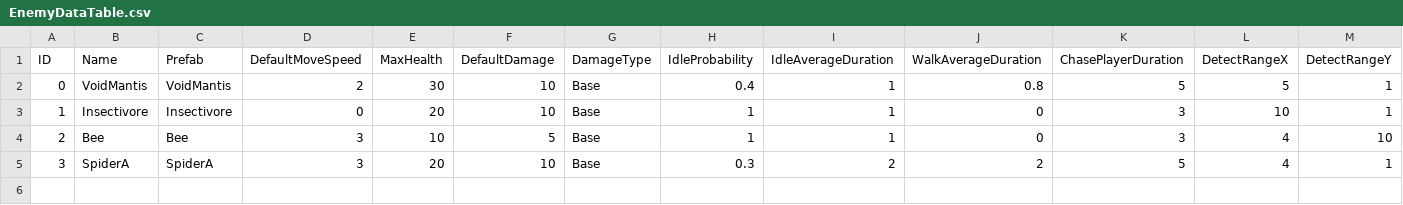
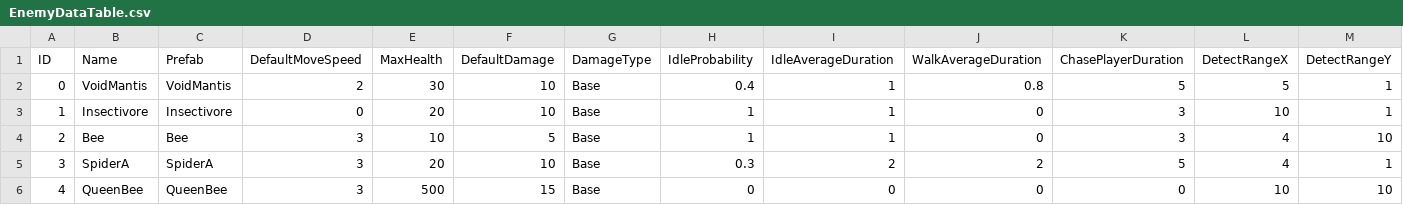
Before and after one commit to Haloqe/Project_Nabi, a CSV file: Assets/Tables/EnemyDataTable.csv, drawn as a sheet; only a part is shown; rows hold the shown columns only; the diff names each change by its address in the sheet, - before the commit and + after, or states it on an @@ line.

Commit message:
feat: QueenBee minion spawn & battle cry

```diff
--- a/Assets/Tables/EnemyDataTable.csv
+++ b/Assets/Tables/EnemyDataTable.csv
+row 6: 4 | QueenBee | QueenBee | 3 | 500 | 15 | Base | 0 | 0 | 0 | 0 | 10 | 10
```
Also changed, not shown: 46 other files.
